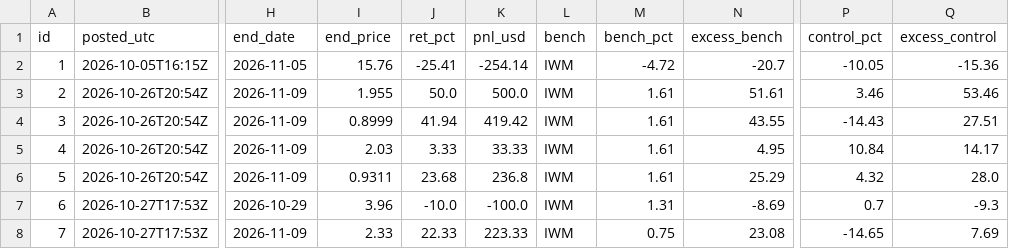
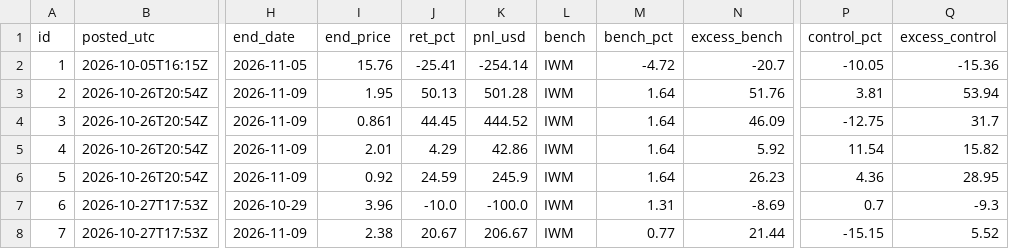
Before and after one commit to astonmonnach/signal-research, a CSV file: calls/marks.csv, drawn as a sheet; only a part is shown, gaps mark what is left out; the diff covers the shown part only; the diff names each change by its address in the sheet, - before the commit and + after, or states it on an @@ line.

```diff
--- a/calls/marks.csv
+++ b/calls/marks.csv
-I3 (end_price): 1.955
+I3 (end_price): 1.95
-J3 (ret_pct): 50.0
+J3 (ret_pct): 50.13
-K3 (pnl_usd): 500.0
+K3 (pnl_usd): 501.28
-M3:M6 (bench_pct): 1.61
+M3:M6 (bench_pct): 1.64
-N3 (excess_bench): 51.61
+N3 (excess_bench): 51.76
-P3 (control_pct): 3.46
+P3 (control_pct): 3.81
-Q3 (excess_control): 53.46
+Q3 (excess_control): 53.94
-I4 (end_price): 0.8999
+I4 (end_price): 0.861
-J4 (ret_pct): 41.94
+J4 (ret_pct): 44.45
-K4 (pnl_usd): 419.42
+K4 (pnl_usd): 444.52
-N4 (excess_bench): 43.55
+N4 (excess_bench): 46.09
-P4 (control_pct): -14.43
+P4 (control_pct): -12.75
-Q4 (excess_control): 27.51
+Q4 (excess_control): 31.7
-I5 (end_price): 2.03
+I5 (end_price): 2.01
-J5 (ret_pct): 3.33
+J5 (ret_pct): 4.29
-K5 (pnl_usd): 33.33
+K5 (pnl_usd): 42.86
-N5 (excess_bench): 4.95
+N5 (excess_bench): 5.92
-P5 (control_pct): 10.84
+P5 (control_pct): 11.54
-Q5 (excess_control): 14.17
+Q5 (excess_control): 15.82
-I6 (end_price): 0.9311
+I6 (end_price): 0.92
-J6 (ret_pct): 23.68
+J6 (ret_pct): 24.59
-K6 (pnl_usd): 236.8
+K6 (pnl_usd): 245.9
-N6 (excess_bench): 25.29
+N6 (excess_bench): 26.23
-P6 (control_pct): 4.32
+P6 (control_pct): 4.36
-Q6 (excess_control): 28.0
+Q6 (excess_control): 28.95
-I8 (end_price): 2.33
+I8 (end_price): 2.38
-J8 (ret_pct): 22.33
+J8 (ret_pct): 20.67
-K8 (pnl_usd): 223.33
+K8 (pnl_usd): 206.67
-M8 (bench_pct): 0.75
+M8 (bench_pct): 0.77
-N8 (excess_bench): 23.08
+N8 (excess_bench): 21.44
-P8 (control_pct): -14.65
+P8 (control_pct): -15.15
-Q8 (excess_control): 7.69
+Q8 (excess_control): 5.52
```
Also changed, not shown: 56 edited cells elsewhere in this file, 4 other files.
